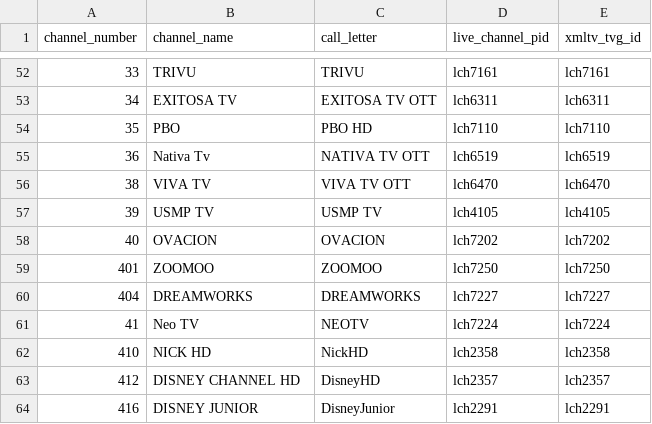
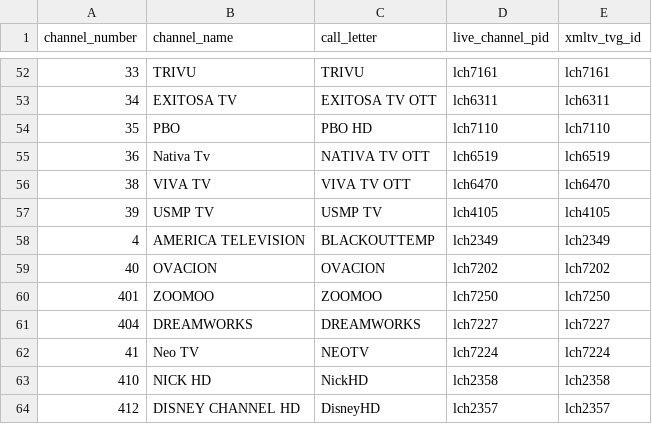
Before and after one commit to bryanhs21/movistar-epg-peru, a CSV file: canales.csv, drawn as a sheet; only a part is shown, gaps mark what is left out; the shorter side is filled out with more unchanged rows; the diff names each change by its address in the sheet, - before the commit and + after, or states it on an @@ line.

```diff
--- a/canales.csv
+++ b/canales.csv
+row 58: 4 | AMERICA TELEVISION | BLACKOUTTEMP | lch2349 | lch2349
```
Also changed, not shown: 1 other file.
